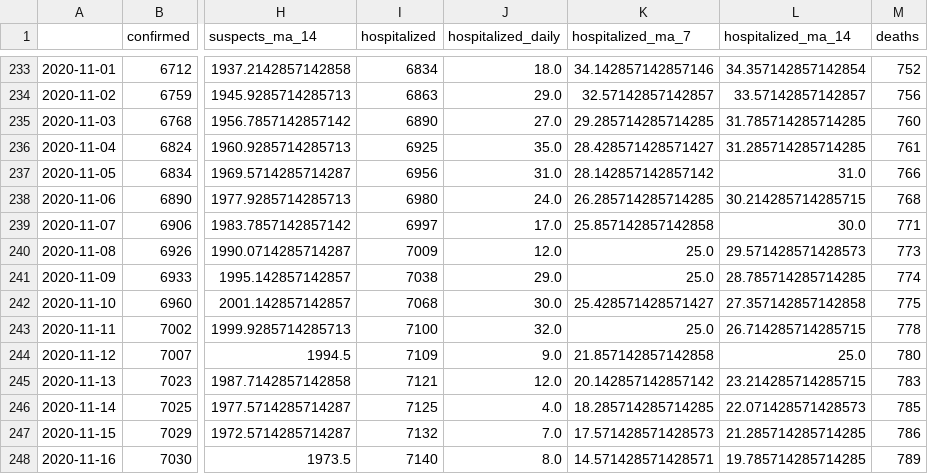
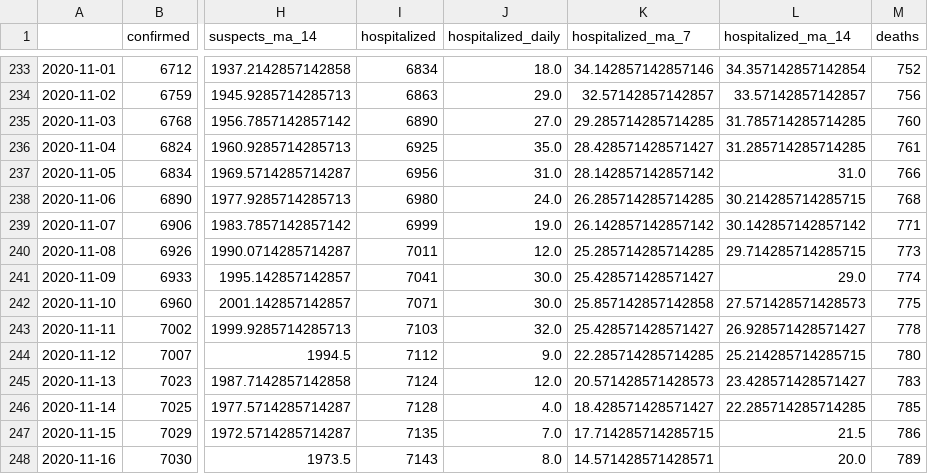
Before and after one commit to jballesterosc/datacol_backup, a CSV file: code/data_output/colima_df.csv, drawn as a sheet; only a part is shown, gaps mark what is left out; the diff covers the shown part only; the diff names each change by its address in the sheet, - before the commit and + after, or states it on an @@ line.

Commit message:
DataFrame update

```diff
--- a/code/data_output/colima_df.csv
+++ b/code/data_output/colima_df.csv
-I239 (hospitalized): 6997
+I239 (hospitalized): 6999
-J239 (hospitalized_daily): 17.0
+J239 (hospitalized_daily): 19.0
-K239 (hospitalized_ma_7): 25.857142857142858
+K239 (hospitalized_ma_7): 26.142857142857142
-L239 (hospitalized_ma_14): 30.0
+L239 (hospitalized_ma_14): 30.142857142857142
-I240 (hospitalized): 7009
+I240 (hospitalized): 7011
-K240 (hospitalized_ma_7): 25.0
+K240 (hospitalized_ma_7): 25.285714285714285
-L240 (hospitalized_ma_14): 29.571428571428573
+L240 (hospitalized_ma_14): 29.714285714285715
-I241 (hospitalized): 7038
+I241 (hospitalized): 7041
-J241 (hospitalized_daily): 29.0
+J241 (hospitalized_daily): 30.0
-K241 (hospitalized_ma_7): 25.0
+K241 (hospitalized_ma_7): 25.428571428571427
-L241 (hospitalized_ma_14): 28.785714285714285
+L241 (hospitalized_ma_14): 29.0
-I242 (hospitalized): 7068
+I242 (hospitalized): 7071
-K242 (hospitalized_ma_7): 25.428571428571427
+K242 (hospitalized_ma_7): 25.857142857142858
-L242 (hospitalized_ma_14): 27.357142857142858
+L242 (hospitalized_ma_14): 27.571428571428573
-I243 (hospitalized): 7100
+I243 (hospitalized): 7103
-K243 (hospitalized_ma_7): 25.0
+K243 (hospitalized_ma_7): 25.428571428571427
-L243 (hospitalized_ma_14): 26.714285714285715
+L243 (hospitalized_ma_14): 26.928571428571427
-I244 (hospitalized): 7109
+I244 (hospitalized): 7112
-K244 (hospitalized_ma_7): 21.857142857142858
+K244 (hospitalized_ma_7): 22.285714285714285
-L244 (hospitalized_ma_14): 25.0
+L244 (hospitalized_ma_14): 25.214285714285715
-I245 (hospitalized): 7121
+I245 (hospitalized): 7124
-K245 (hospitalized_ma_7): 20.142857142857142
+K245 (hospitalized_ma_7): 20.571428571428573
-L245 (hospitalized_ma_14): 23.214285714285715
+L245 (hospitalized_ma_14): 23.428571428571427
-I246 (hospitalized): 7125
+I246 (hospitalized): 7128
-K246 (hospitalized_ma_7): 18.285714285714285
+K246 (hospitalized_ma_7): 18.428571428571427
-L246 (hospitalized_ma_14): 22.071428571428573
+L246 (hospitalized_ma_14): 22.285714285714285
-I247 (hospitalized): 7132
+I247 (hospitalized): 7135
-K247 (hospitalized_ma_7): 17.571428571428573
+K247 (hospitalized_ma_7): 17.714285714285715
-L247 (hospitalized_ma_14): 21.285714285714285
+L247 (hospitalized_ma_14): 21.5
-I248 (hospitalized): 7140
+I248 (hospitalized): 7143
-L248 (hospitalized_ma_14): 19.785714285714285
+L248 (hospitalized_ma_14): 20.0
```
Also changed, not shown: 1 added row and 56 edited cells elsewhere in this file, 2 other files.
